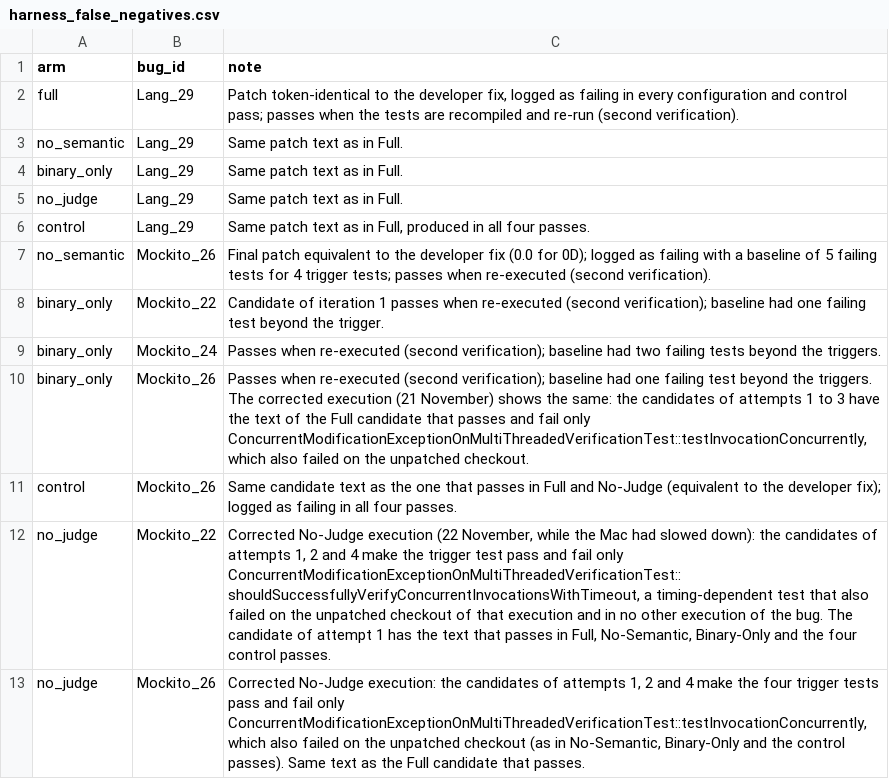
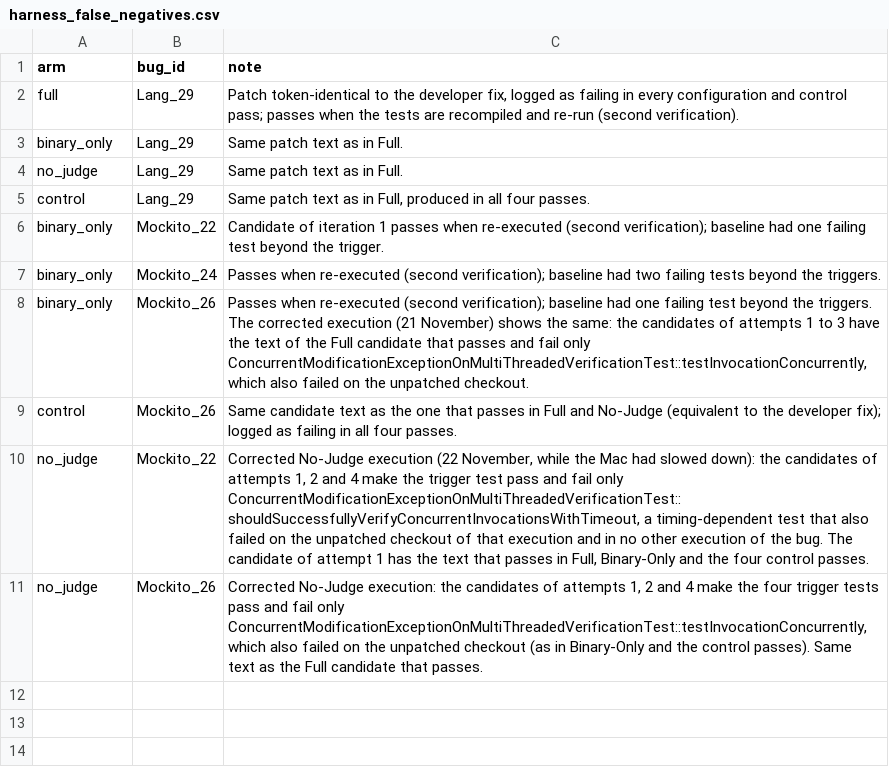
Before and after one commit to mkezadri/SV-ARP, a CSV file: data/harness_false_negatives.csv, drawn as a sheet.

```diff
--- a/data/harness_false_negatives.csv
+++ b/data/harness_false_negatives.csv
@@ -2,3 +2,2 @@ arm,bug_id,note
 full,Lang_29,"Patch token-identical to the developer fix, logged as failing in every configuration and control pass; passes when the tests are recompiled and re-run (second verification)."
-no_semantic,Lang_29,"Same patch text as in Full."
 binary_only,Lang_29,"Same patch text as in Full."
@@ -6,3 +5,2 @@ no_judge,Lang_29,"Same patch text as in Full."
 control,Lang_29,"Same patch text as in Full, produced in all four passes."
-no_semantic,Mockito_26,"Final patch equivalent to the developer fix (0.0 for 0D); logged as failing with a baseline of 5 failing tests for 4 trigger tests; passes when re-executed (second verification)."
 binary_only,Mockito_22,"Candidate of iteration 1 passes when re-executed (second verification); baseline had one failing test beyond the trigger."
@@ -11,3 +9,3 @@ binary_only,Mockito_26,"Passes when re-executed (second verification); baseline
 control,Mockito_26,"Same candidate text as the one that passes in Full and No-Judge (equivalent to the developer fix); logged as failing in all four passes."
-no_judge,Mockito_22,"Corrected No-Judge execution (22 November, while the Mac had slowed down): the candidates of attempts 1, 2 and 4 make the trigger test pass and fail only ConcurrentModificationExceptionOnMultiThreadedVerificationTest::shouldSuccessfullyVerifyConcurrentInvocationsWithTimeout, a timing-dependent test that also failed on the unpatched checkout of that execution and in no other execution of the bug. The candidate of attempt 1 has the text that passes in Full, No-Semantic, Binary-Only and the four control passes."
-no_judge,Mockito_26,"Corrected No-Judge execution: the candidates of attempts 1, 2 and 4 make the four trigger tests pass and fail only ConcurrentModificationExceptionOnMultiThreadedVerificationTest::testInvocationConcurrently, which also failed on the unpatched checkout (as in No-Semantic, Binary-Only and the control passes). Same text as the Full candidate that passes."
+no_judge,Mockito_22,"Corrected No-Judge execution (22 November, while the Mac had slowed down): the candidates of attempts 1, 2 and 4 make the trigger test pass and fail only ConcurrentModificationExceptionOnMultiThreadedVerificationTest::shouldSuccessfullyVerifyConcurrentInvocationsWithTimeout, a timing-dependent test that also failed on the unpatched checkout of that execution and in no other execution of the bug. The candidate of attempt 1 has the text that passes in Full, Binary-Only and the four control passes."
+no_judge,Mockito_26,"Corrected No-Judge execution: the candidates of attempts 1, 2 and 4 make the four trigger tests pass and fail only ConcurrentModificationExceptionOnMultiThreadedVerificationTest::testInvocationConcurrently, which also failed on the unpatched checkout (as in Binary-Only and the control passes). Same text as the Full candidate that passes."
```
Also changed, not shown: data/canonical/canonical_no_judge.csv, data/lost_requests.csv, 12 other files.
